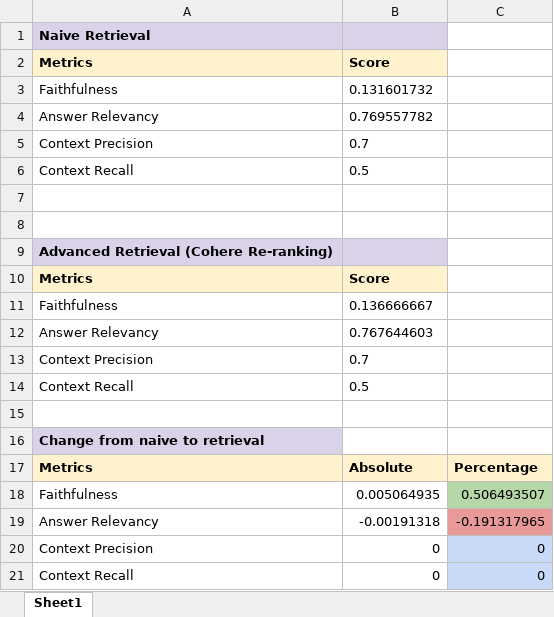
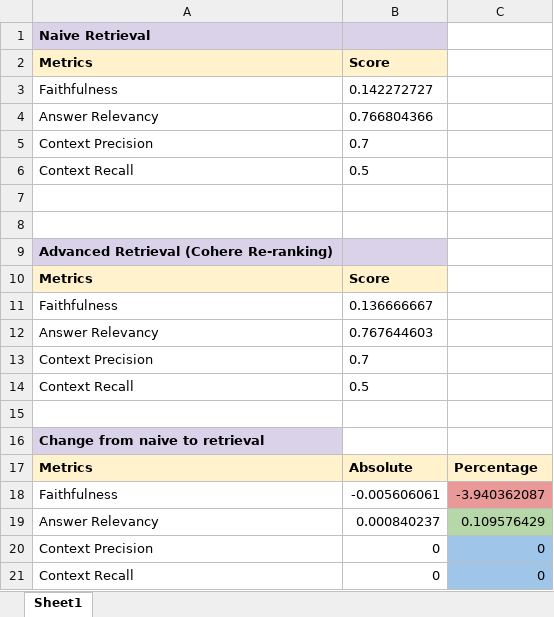
Before and after one commit to priyankadogra/AIE8, an Excel workbook: ai8-cert-challenge/evaluation/Ragas Evaluation Comparison.xlsx, sheet Sheet1, drawn as a sheet; values as stored, in another font and other column widths than the file's, no borders; charts and pictures not drawn; the diff names each change by its address in the sheet, - before the commit and + after, or states it on an @@ line.

Commit message:
updating csv file

```diff
--- a/ai8-cert-challenge/evaluation/Ragas Evaluation Comparison.xlsx (sheet Sheet1)
+++ b/ai8-cert-challenge/evaluation/Ragas Evaluation Comparison.xlsx (sheet Sheet1)
-B3: 0.131601732
+B3: 0.142272727
-B4: 0.769557782
+B4: 0.766804366
-B18: 0.005064935
+B18: -0.005606061
-C18: 0.506493507
+C18: -3.940362087
-C18 fill: #B6D7A8
+C18 fill: #EA9999
-B19: -0.00191318
+B19: 0.000840237
-C19: -0.191317965
+C19: 0.109576429
-C19 fill: #EA9999
+C19 fill: #B6D7A8
-C20:C21 fill: #C9DAF8
+C20:C21 fill: #9FC5E8
```
